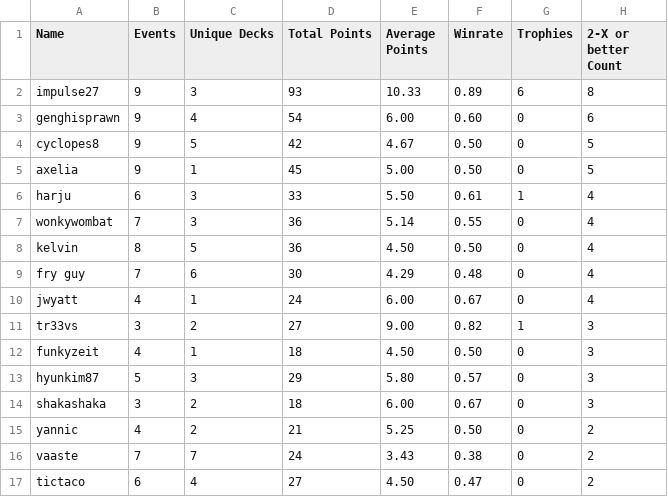
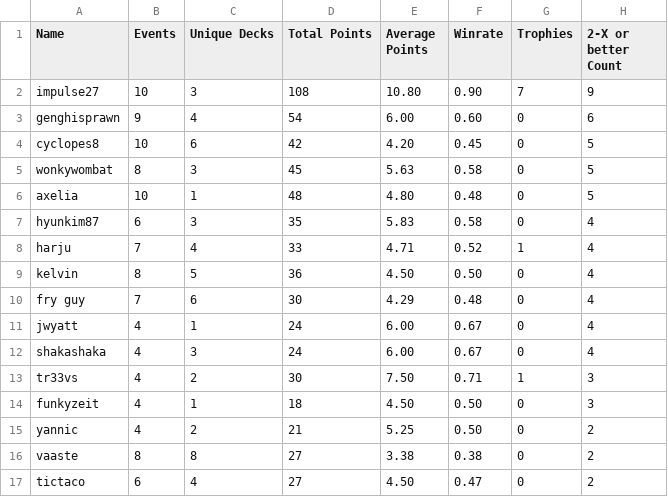
Before and after one commit to kvnchen/canlander, a CSV file: players.csv, drawn as a sheet; only a part is shown; the diff covers the shown part only.

```diff
--- a/players.csv
+++ b/players.csv
@@ -1,8 +1,9 @@
 Name, Events, Unique Decks, Total Points, Average Points, Winrate, Trophies, 2-X or better Count
-impulse27, 9, 3, 93, 10.33, 0.89, 6, 8
+impulse27, 10, 3, 108, 10.80, 0.90, 7, 9
 genghisprawn, 9, 4, 54, 6.00, 0.60, 0, 6
-cyclopes8, 9, 5, 42, 4.67, 0.50, 0, 5
-axelia, 9, 1, 45, 5.00, 0.50, 0, 5
-harju, 6, 3, 33, 5.50, 0.61, 1, 4
-wonkywombat, 7, 3, 36, 5.14, 0.55, 0, 4
+cyclopes8, 10, 6, 42, 4.20, 0.45, 0, 5
+wonkywombat, 8, 3, 45, 5.63, 0.58, 0, 5
+axelia, 10, 1, 48, 4.80, 0.48, 0, 5
+hyunkim87, 6, 3, 35, 5.83, 0.58, 0, 4
+harju, 7, 4, 33, 4.71, 0.52, 1, 4
 kelvin, 8, 5, 36, 4.50, 0.50, 0, 4
@@ -10,8 +11,7 @@ fry guy, 7, 6, 30, 4.29, 0.48, 0, 4
 jwyatt, 4, 1, 24, 6.00, 0.67, 0, 4
-tr33vs, 3, 2, 27, 9.00, 0.82, 1, 3
+shakashaka, 4, 3, 24, 6.00, 0.67, 0, 4
+tr33vs, 4, 2, 30, 7.50, 0.71, 1, 3
 funkyzeit, 4, 1, 18, 4.50, 0.50, 0, 3
-hyunkim87, 5, 3, 29, 5.80, 0.57, 0, 3
-shakashaka, 3, 2, 18, 6.00, 0.67, 0, 3
 yannic, 4, 2, 21, 5.25, 0.50, 0, 2
-vaaste, 7, 7, 24, 3.43, 0.38, 0, 2
+vaaste, 8, 8, 27, 3.38, 0.38, 0, 2
 tictaco, 6, 4, 27, 4.50, 0.47, 0, 2
```
Also changed, not shown: 7 added rows, 3 removed rows and 20 edited cells elsewhere in this file, aggregate.csv, decks.csv, 3 other files.
